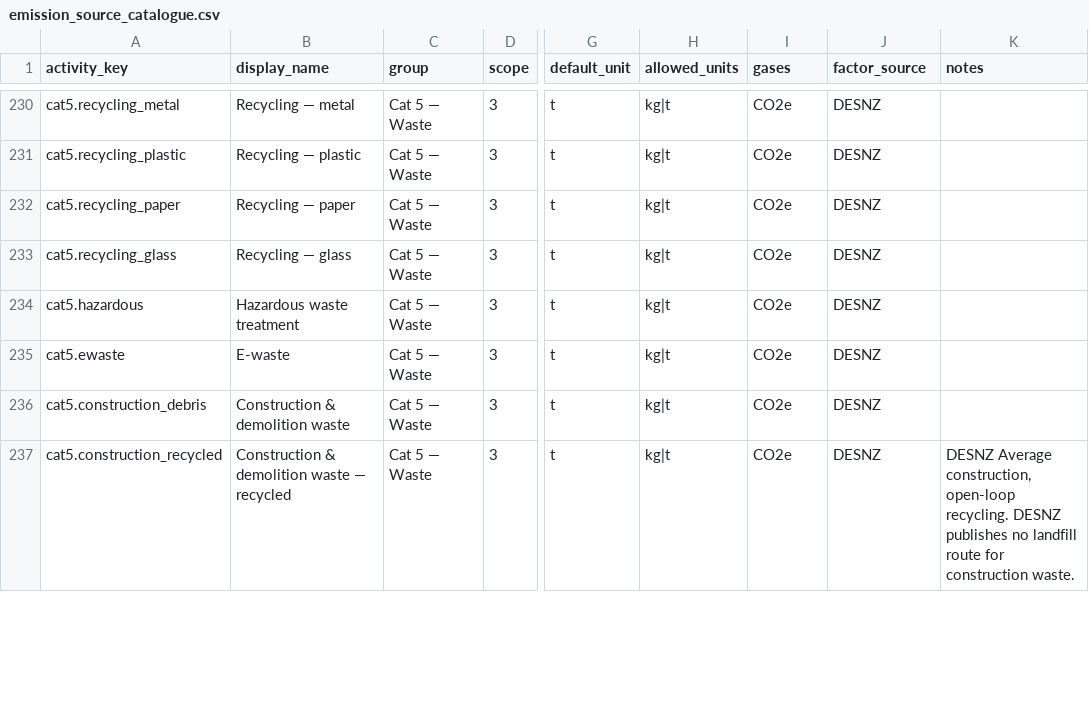
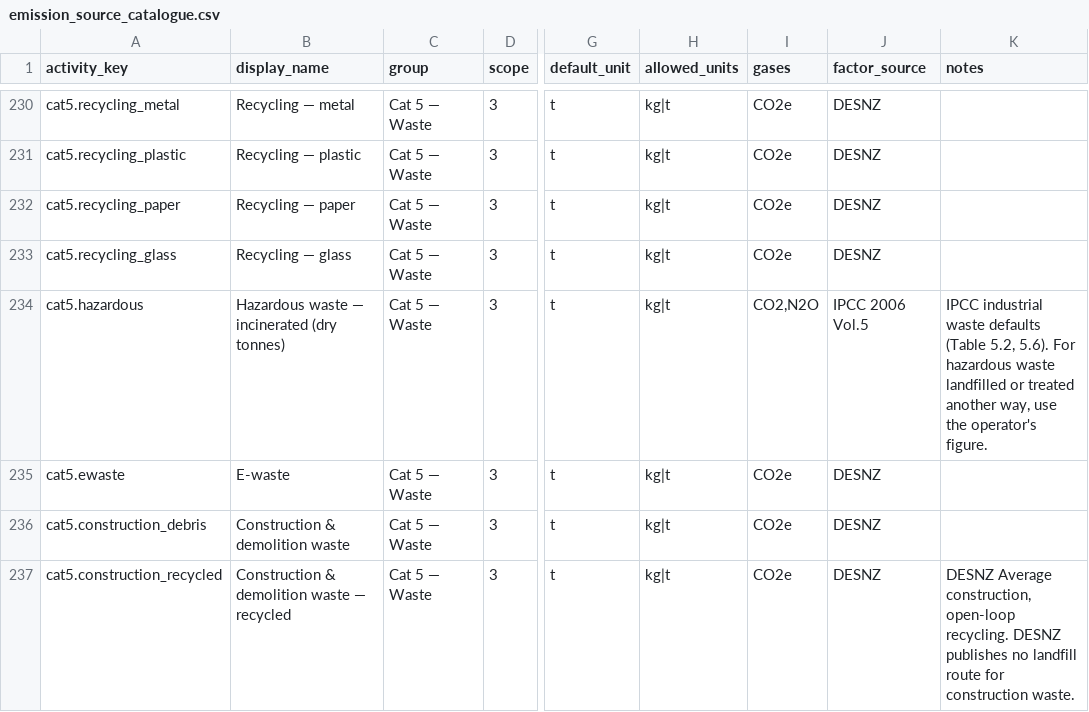
Before and after one commit to aravindjk03/invty-ghg-portal, a CSV file: data/emission_source_catalogue.csv, drawn as a sheet; only a part is shown, gaps mark what is left out; the diff covers the shown part only; the diff names each change by its address in the sheet, - before the commit and + after, or states it on an @@ line.

```diff
--- a/data/emission_source_catalogue.csv
+++ b/data/emission_source_catalogue.csv
-B234 (display_name): Hazardous waste treatment
+B234 (display_name): Hazardous waste — incinerated (dry tonnes)
-I234 (gases): CO2e
+I234 (gases): CO2,N2O
-J234 (factor_source): DESNZ
+J234 (factor_source): IPCC 2006 Vol.5
-K234 (notes): (empty)
+K234 (notes): IPCC industrial waste defaults (Table 5.2, 5.6). For hazardous waste landfilled or treated another way, use the operator's figure.
```
Also changed, not shown: 33 edited cells elsewhere in this file, data/catalogue_engine_map.csv, data/factors/supplementary.csv, 19 other files.
